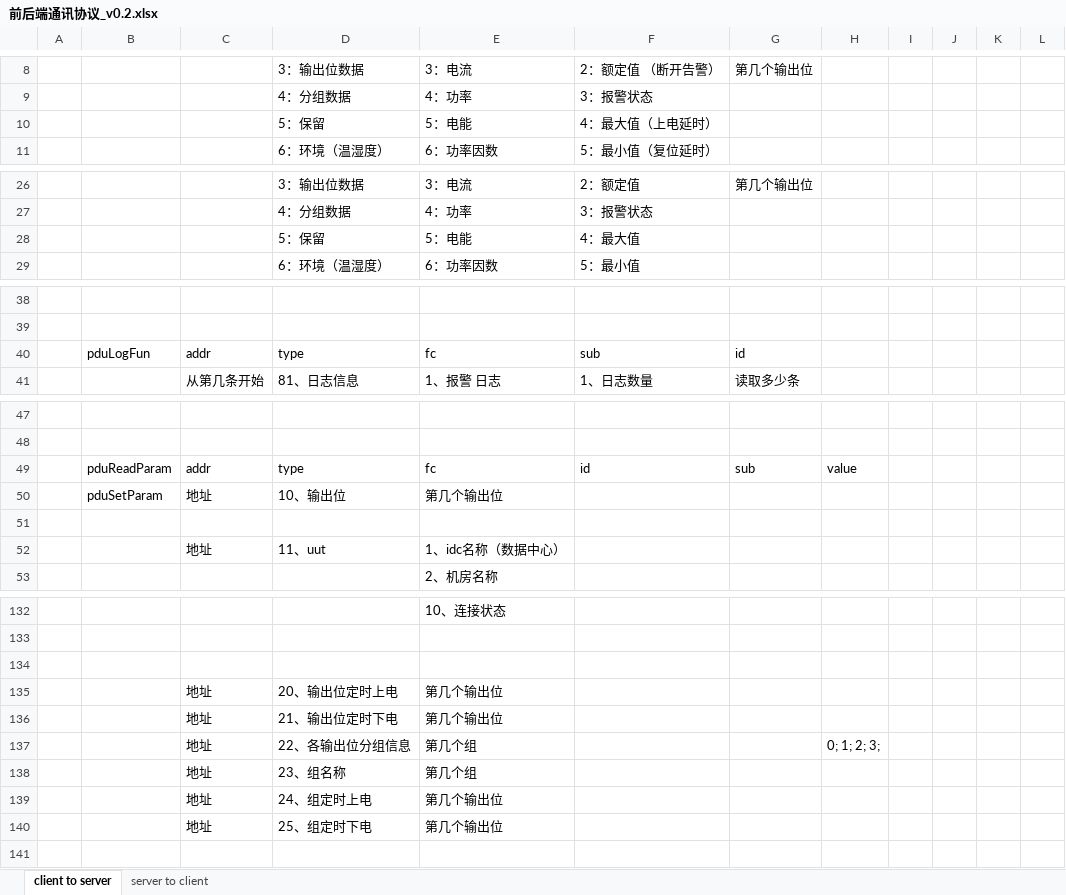
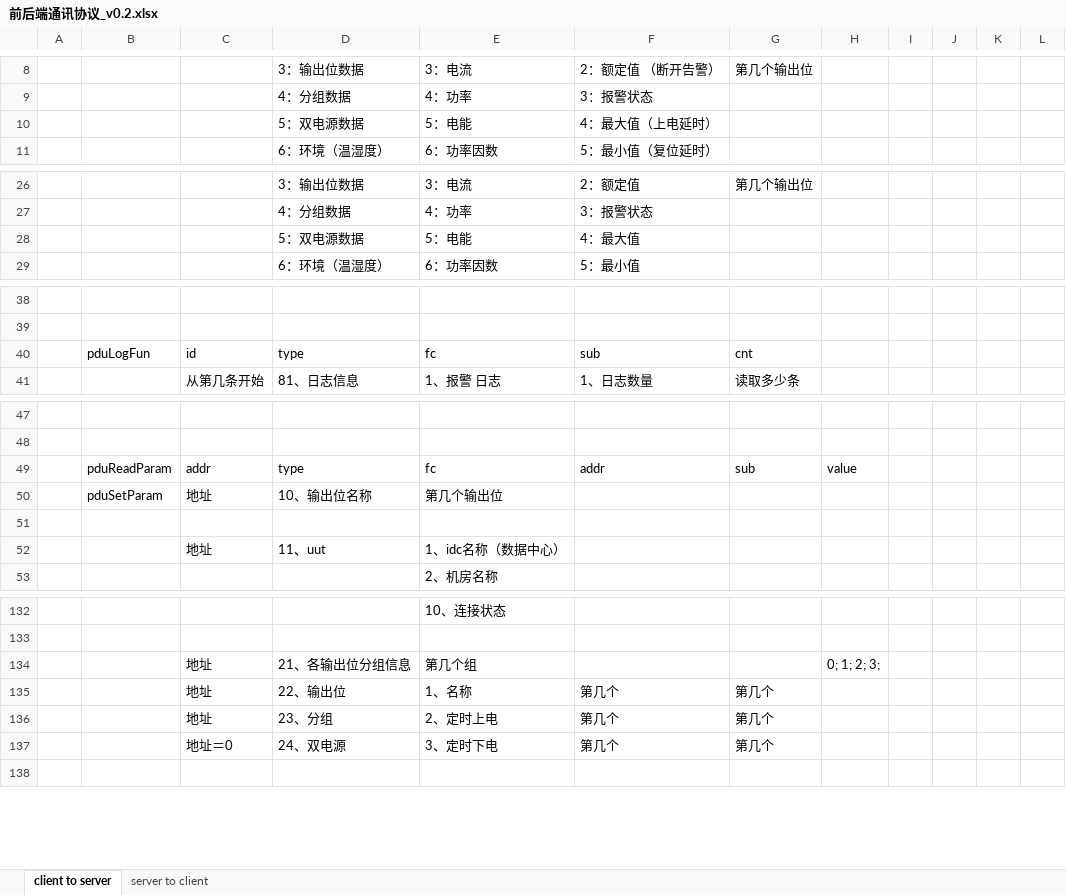
Before and after one commit to ChinaClever/MPro-App, an Excel workbook: doc/协议/前后端通讯协议_v0.2.xlsx, sheet client to server, drawn as a sheet; only a part is shown, gaps mark what is left out; values as stored, in another font and other column widths than the file's, no borders; removed rows and columns are numbered as before the commit, all else as after; the diff names each change by its address in the sheet, - before the commit and + after, or states it on an @@ line.

```diff
--- a/doc/协议/前后端通讯协议_v0.2.xlsx (sheet client to server)
+++ b/doc/协议/前后端通讯协议_v0.2.xlsx (sheet client to server)
-D10: 5：保留
+D10: 5：双电源数据
-D28: 5：保留
+D28: 5：双电源数据
-C40: addr
+C40: id
-G40: id
+G40: cnt
-F49: id
+F49: addr
-D50: 10、输出位
+D50: 10、输出位名称
-row 134: (empty)
-row 135:  |  | 地址 | 20、输出位定时上电 | 第几个输出位
-row 136:  |  | 地址 | 21、输出位定时下电 | 第几个输出位
-D134: 22、各输出位分组信息
+D134: 21、各输出位分组信息
-row 138:  |  | 地址 | 23、组名称 | 第几个组
-row 139:  |  | 地址 | 24、组定时上电 | 第几个输出位
-row 140:  |  | 地址 | 25、组定时下电 | 第几个输出位
+row 135:  |  | 地址 | 22、输出位 | 1、名称 | 第几个 | 第几个
+row 136:  |  | 地址 | 23、分组 | 2、定时上电 | 第几个 | 第几个
+row 137:  |  | 地址＝0 | 24、双电源 | 3、定时下电 | 第几个 | 第几个
```
Also changed, not shown: 24 other files.
